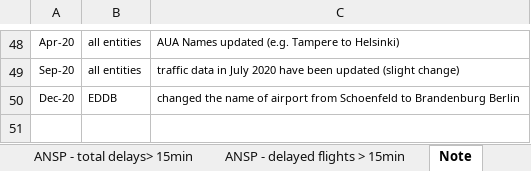
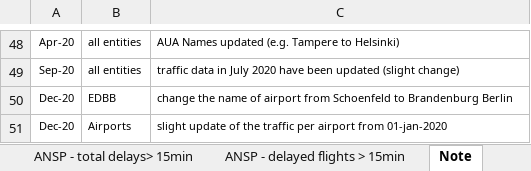
Before and after one commit to euctrl-pru/portal, an Excel workbook: static/download/xls/ACE_Monthly_Operational_Data.xlsx, sheet Note, drawn as a sheet; only a part is shown, gaps mark what is left out; values as stored, in another font and other column widths than the file's, no borders; the diff names each change by its address in the sheet, - before the commit and + after, or states it on an @@ line.

```diff
--- a/static/download/xls/ACE_Monthly_Operational_Data.xlsx (sheet Note)
+++ b/static/download/xls/ACE_Monthly_Operational_Data.xlsx (sheet Note)
-B50: EDDB
+B50: EDBB
-C50: changed the name…
+C50: change the name…
+row 51: Dec-20 | Airports | slight update of the traffic per airport from 01-jan-2020
```
Also changed, not shown: sheet ANSP - Airport Movement, sheet FAB_ANSP - Traffic, sheet ANSP - Flight Hours, sheet ANSP - Traffic by unit, sheet ANSP - Traffic, sheet ANSP - en-route delays > 15 min, 4 more sheets, 2 other files.
